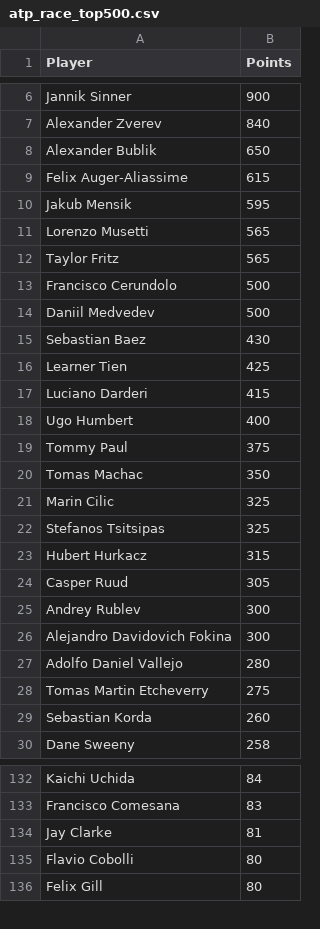
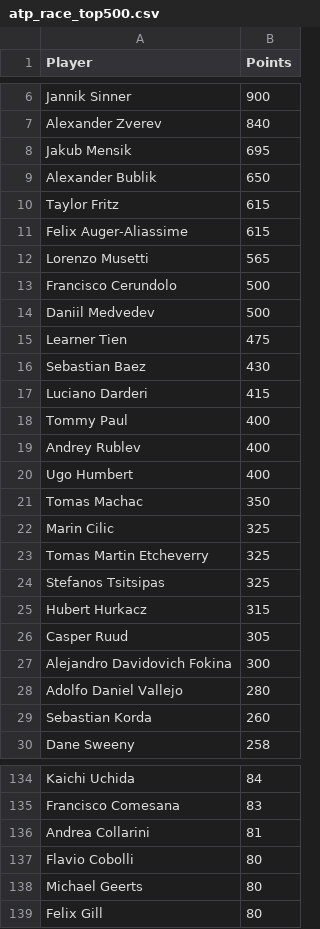
Before and after one commit to peterblum20/ATP-Race-Data, a CSV file: atp_race_top500.csv, drawn as a sheet; only a part is shown, gaps mark what is left out; the diff covers the shown part only.

```diff
--- a/atp_race_top500.csv
+++ b/atp_race_top500.csv
@@ -7,16 +7,18 @@ Jannik Sinner,900
 Alexander Zverev,840
+Jakub Mensik,695
 Alexander Bublik,650
+Taylor Fritz,615
 Felix Auger-Aliassime,615
-Jakub Mensik,595
 Lorenzo Musetti,565
-Taylor Fritz,565
 Francisco Cerundolo,500
 Daniil Medvedev,500
+Learner Tien,475
 Sebastian Baez,430
-Learner Tien,425
 Luciano Darderi,415
+Tommy Paul,400
+Andrey Rublev,400
 Ugo Humbert,400
-Tommy Paul,375
 Tomas Machac,350
 Marin Cilic,325
+Tomas Martin Etcheverry,325
 Stefanos Tsitsipas,325
@@ -24,6 +26,4 @@ Hubert Hurkacz,315
 Casper Ruud,305
-Andrey Rublev,300
 Alejandro Davidovich Fokina,300
 Adolfo Daniel Vallejo,280
-Tomas Martin Etcheverry,275
 Sebastian Korda,260
@@ -133,4 +135,5 @@ Kaichi Uchida,84
 Francisco Comesana,83
-Jay Clarke,81
+Andrea Collarini,81
 Flavio Cobolli,80
+Michael Geerts,80
 Felix Gill,80
```
Also changed, not shown: 18 added rows, 19 removed rows and 6 edited cells elsewhere in this file, wta_race_top500.csv.
